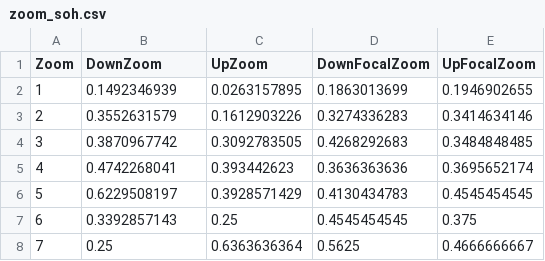
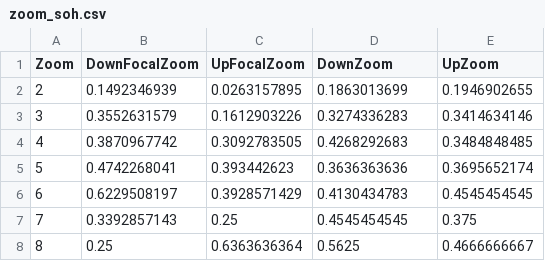
Before and after one commit to JulianBruns/focalgstar-newyork, a CSV file: data/zoom_soh.csv, drawn as a sheet.

```diff
--- a/data/zoom_soh.csv
+++ b/data/zoom_soh.csv
@@ -1,8 +1,8 @@
-Zoom,DownZoom,UpZoom,DownFocalZoom,UpFocalZoom
-1,0.1492346939,0.0263157895,0.1863013699,0.1946902655
-2,0.3552631579,0.1612903226,0.3274336283,0.3414634146
-3,0.3870967742,0.3092783505,0.4268292683,0.3484848485
-4,0.4742268041,0.393442623,0.3636363636,0.3695652174
-5,0.6229508197,0.3928571429,0.4130434783,0.4545454545
-6,0.3392857143,0.25,0.4545454545,0.375
-7,0.25,0.6363636364,0.5625,0.4666666667
+Zoom,DownFocalZoom,UpFocalZoom,DownZoom,UpZoom
+2,0.1492346939,0.0263157895,0.1863013699,0.1946902655
+3,0.3552631579,0.1612903226,0.3274336283,0.3414634146
+4,0.3870967742,0.3092783505,0.4268292683,0.3484848485
+5,0.4742268041,0.393442623,0.3636363636,0.3695652174
+6,0.6229508197,0.3928571429,0.4130434783,0.4545454545
+7,0.3392857143,0.25,0.4545454545,0.375
+8,0.25,0.6363636364,0.5625,0.4666666667
```
Also changed, not shown: data/blur_soh.csv.
